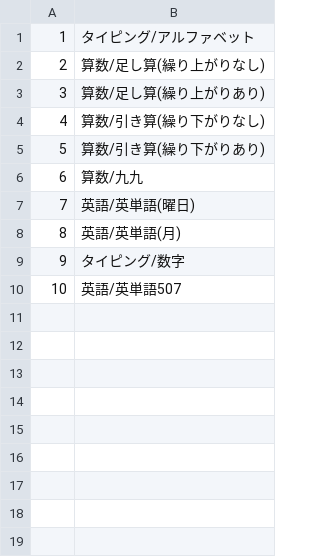
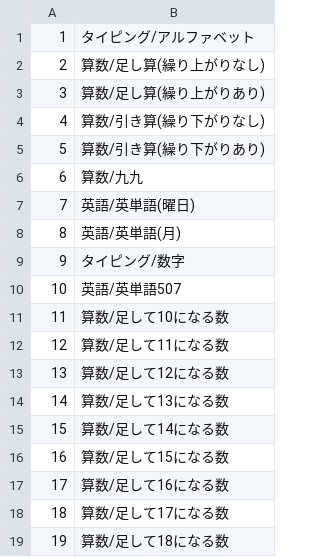
Before and after one commit to kentasaito/mondai_data, a CSV file: index.csv, drawn as a sheet.

```diff
--- a/index.csv
+++ b/index.csv
@@ -10 +10,10 @@
 10,英語/英単語507
+11,算数/足して10になる数
+12,算数/足して11になる数
+13,算数/足して12になる数
+14,算数/足して13になる数
+15,算数/足して14になる数
+16,算数/足して15になる数
+17,算数/足して16になる数
+18,算数/足して17になる数
+19,算数/足して18になる数
```
Also changed, not shown: 9 other files.
